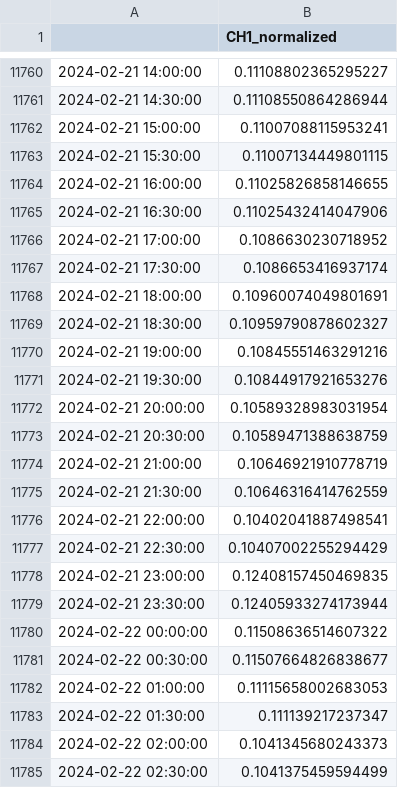
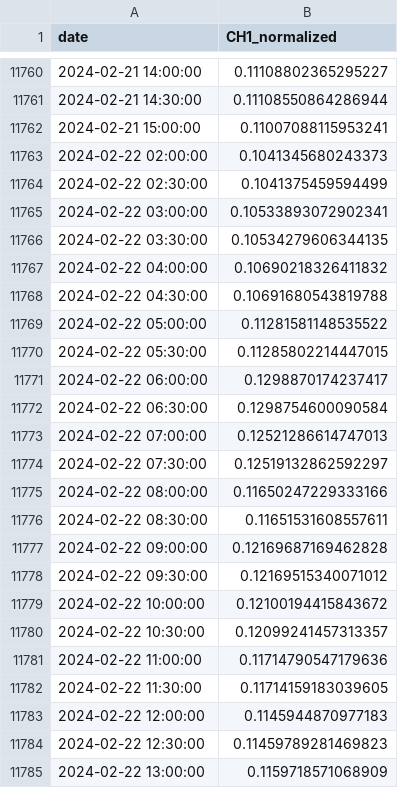
Before and after one commit to gregottoniemeyer/water_mirror, a CSV file: data/soho_01-50nm.csv, drawn as a sheet; only a part is shown, gaps mark what is left out; the shorter side is filled out with more unchanged rows; the diff names each change by its address in the sheet, - before the commit and + after, or states it on an @@ line.

Commit message:
new sun and wind data
smoothed wind

```diff
--- a/data/soho_01-50nm.csv
+++ b/data/soho_01-50nm.csv
-A1: (empty)
+A1: date
-row 11763: 2024-02-21 15:30:00 | 0.11007134449801115
-row 11764: 2024-02-21 16:00:00 | 0.11025826858146655
-row 11765: 2024-02-21 16:30:00 | 0.11025432414047906
-row 11766: 2024-02-21 17:00:00 | 0.1086630230718952
-row 11767: 2024-02-21 17:30:00 | 0.1086653416937174
-row 11768: 2024-02-21 18:00:00 | 0.10960074049801691
-row 11769: 2024-02-21 18:30:00 | 0.10959790878602327
-row 11770: 2024-02-21 19:00:00 | 0.10845551463291216
-row 11771: 2024-02-21 19:30:00 | 0.10844917921653276
-row 11772: 2024-02-21 20:00:00 | 0.10589328983031954
-row 11773: 2024-02-21 20:30:00 | 0.10589471388638759
-row 11774: 2024-02-21 21:00:00 | 0.10646921910778719
-row 11775: 2024-02-21 21:30:00 | 0.10646316414762559
-row 11776: 2024-02-21 22:00:00 | 0.10402041887498541
-row 11777: 2024-02-21 22:30:00 | 0.10407002255294429
-row 11778: 2024-02-21 23:00:00 | 0.12408157450469835
-row 11779: 2024-02-21 23:30:00 | 0.12405933274173944
-row 11780: 2024-02-22 00:00:00 | 0.11508636514607322
-row 11781: 2024-02-22 00:30:00 | 0.11507664826838677
-row 11782: 2024-02-22 01:00:00 | 0.11115658002683053
-row 11783: 2024-02-22 01:30:00 | 0.111139217237347
```
Also changed, not shown: 7 other files.
